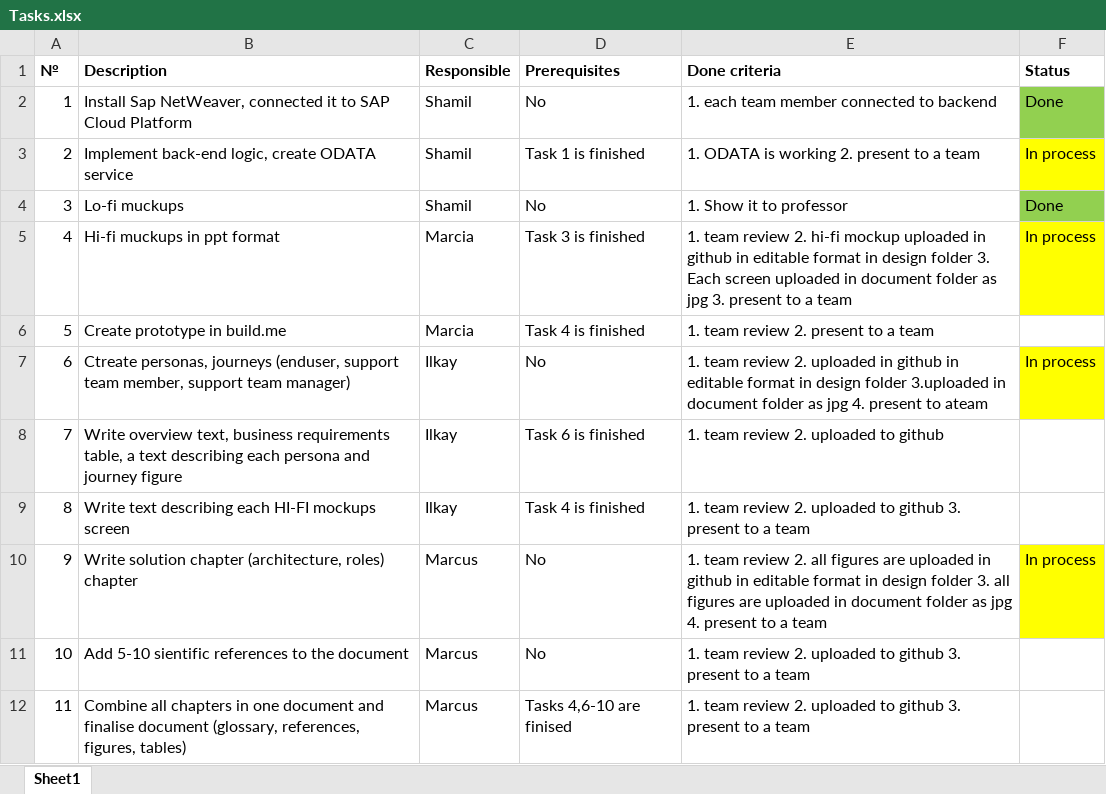
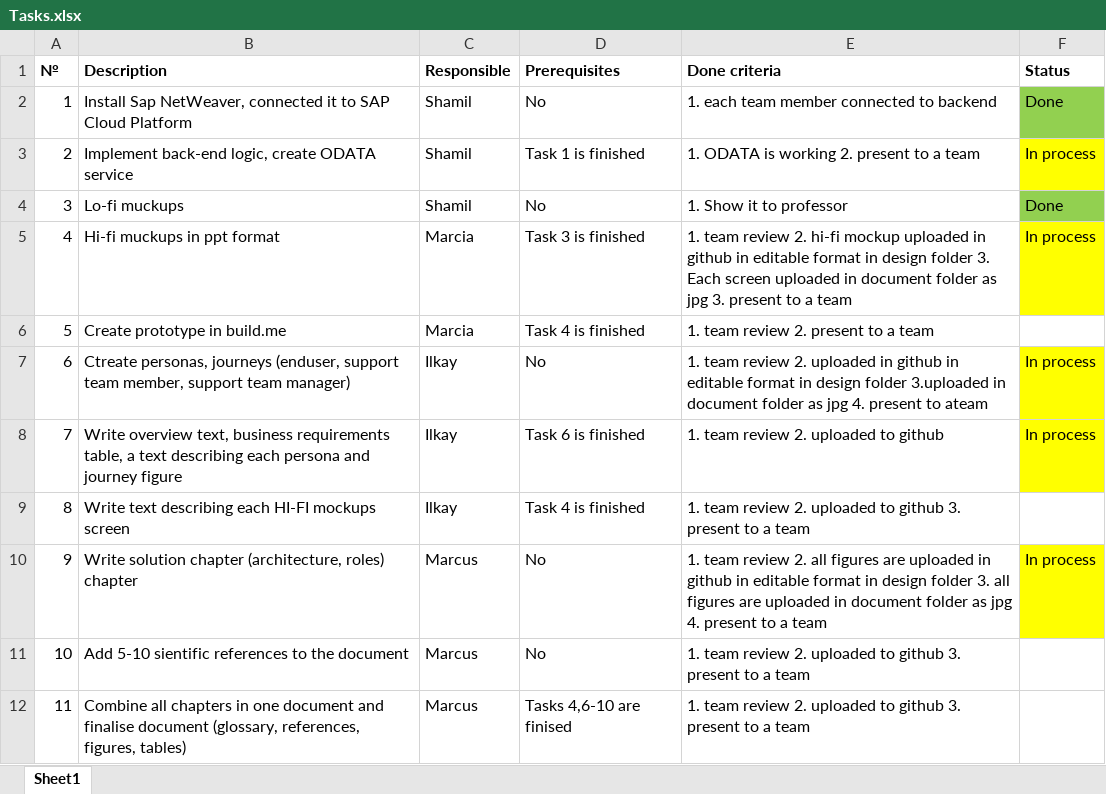
Before and after one commit to marcialu/SupportTicketingSystem, an Excel workbook: Tasks.xlsx, sheet Sheet1, drawn as a sheet; values as stored, in another font and other column widths than the file's, no borders; the diff names each change by its address in the sheet, - before the commit and + after, or states it on an @@ line.

Commit message:
Add files via upload

```diff
--- a/Tasks.xlsx (sheet Sheet1)
+++ b/Tasks.xlsx (sheet Sheet1)
-F8 (Status): (empty)
+F8 (Status): In process
-F8 fill: none
+F8 fill: #FFFF00
```
